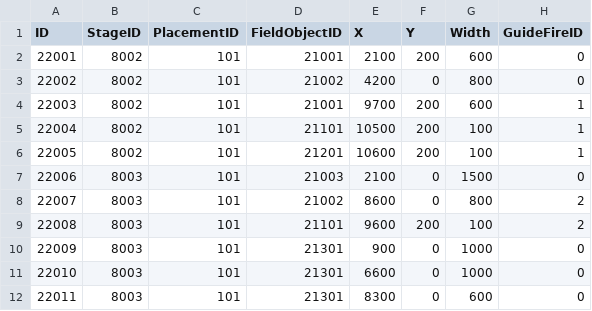
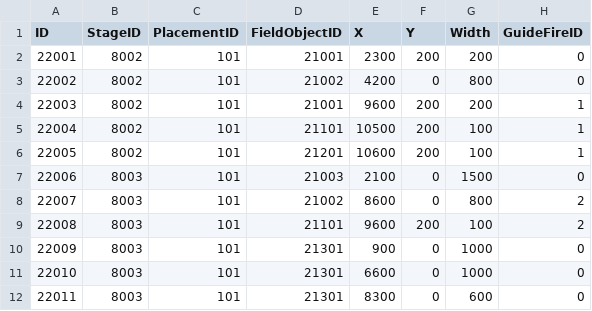
Before and after one commit to lkhwcf-arch/Human_Ghost-, a CSV file: Assets/Data/Csv/FieldObjectPlacement.csv, drawn as a sheet.

```diff
--- a/Assets/Data/Csv/FieldObjectPlacement.csv
+++ b/Assets/Data/Csv/FieldObjectPlacement.csv
@@ -1,5 +1,5 @@
 ID,StageID,PlacementID,FieldObjectID,X,Y,Width,GuideFireID
-22001,8002,101,21001,2100,200,600,0
+22001,8002,101,21001,2300,200,200,0
 22002,8002,101,21002,4200,0,800,0
-22003,8002,101,21001,9700,200,600,1
+22003,8002,101,21001,9600,200,200,1
 22004,8002,101,21101,10500,200,100,1
```
Also changed, not shown: Assets/Data/Csv/Language.csv, Assets/Data/Csv/Stage.csv, 8 other files.
